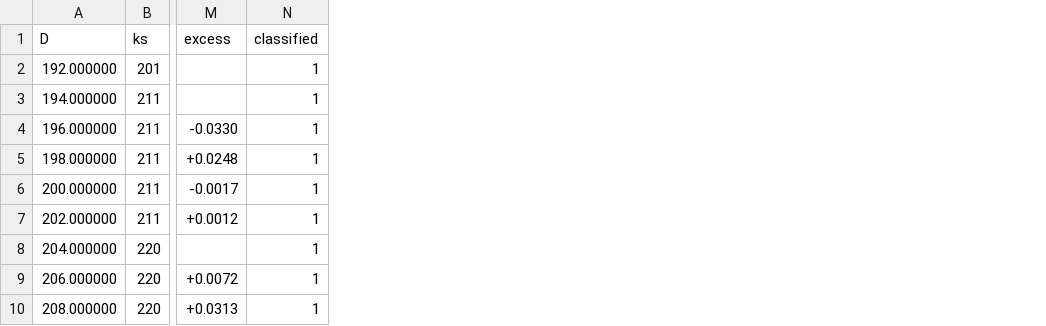
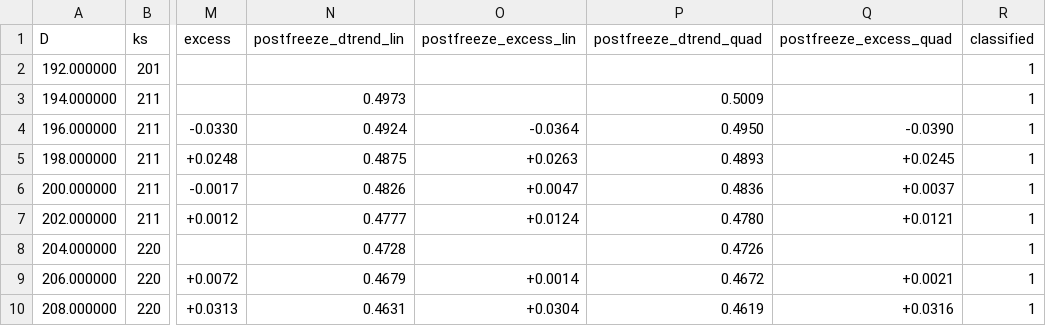
Before and after one commit to nmoinvaz/choptuik-large-d-raw, a CSV file: I949-dh170/track949.csv, drawn as a sheet; only a part is shown, gaps mark what is left out; the diff names each change by its address in the sheet, - before the commit and + after, or states it on an @@ line.

```diff
--- a/I949-dh170/track949.csv
+++ b/I949-dh170/track949.csv
+column N (postfreeze_dtrend_lin), rows 3-10: 0.4973 | 0.4924 | 0.4875 | 0.4826 | 0.4777 | 0.4728 | 0.4679 | 0.4631
+column O (postfreeze_excess_lin), rows 4-10: -0.0364 | +0.0263 | +0.0047 | +0.0124 |  | +0.0014 | +0.0304
+column P (postfreeze_dtrend_quad), rows 3-10: 0.5009 | 0.4950 | 0.4893 | 0.4836 | 0.4780 | 0.4726 | 0.4672 | 0.4619
+column Q (postfreeze_excess_quad), rows 4-10: -0.0390 | +0.0245 | +0.0037 | +0.0121 |  | +0.0021 | +0.0316
```
Also changed, not shown: 7 other files.
